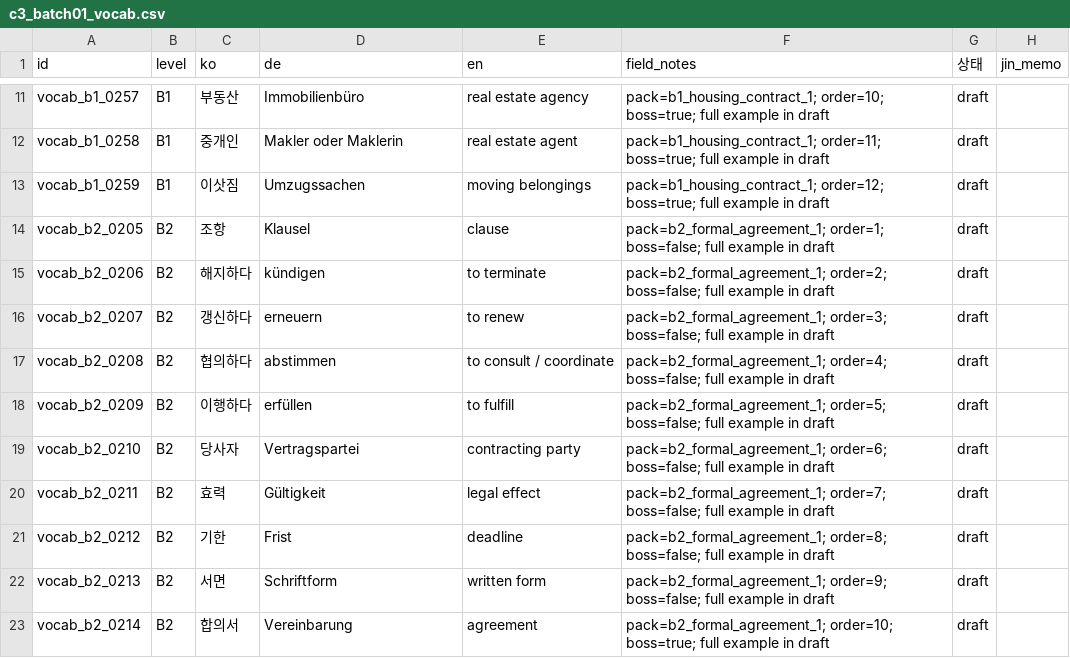
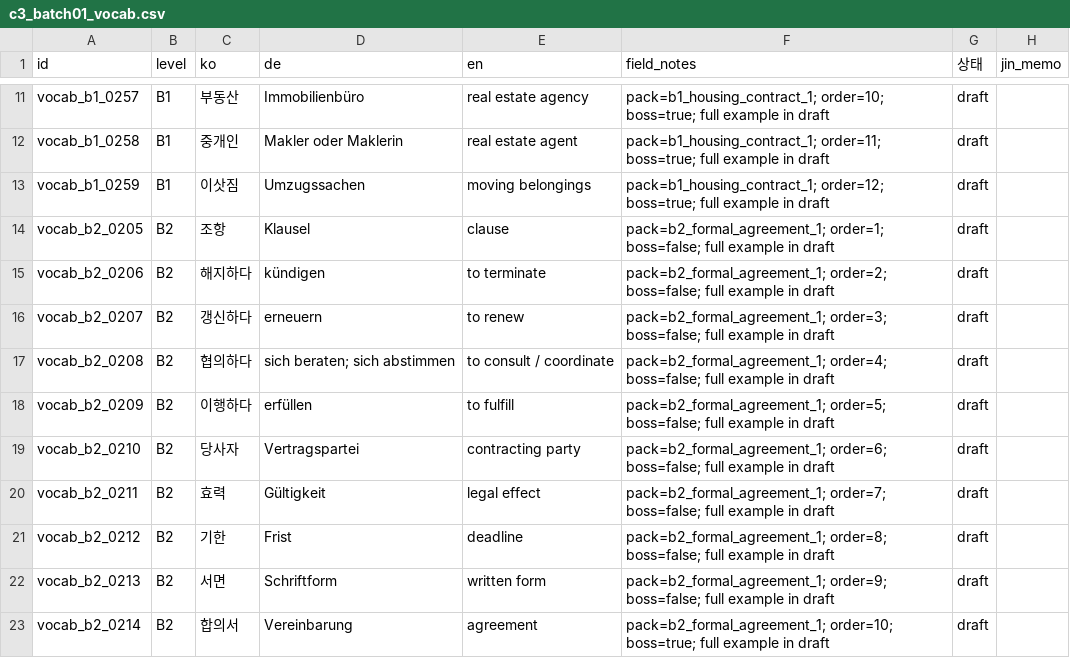
Before and after one commit to Sujin-Arin-DataWorld/ko_lernen_app, a CSV file: tools/content_factory/review/c3_batch01_vocab.csv, drawn as a sheet; only a part is shown, gaps mark what is left out.

```diff
--- a/tools/content_factory/review/c3_batch01_vocab.csv
+++ b/tools/content_factory/review/c3_batch01_vocab.csv
@@ -16,3 +16,3 @@ vocab_b2_0206,B2,해지하다,kündigen,to terminate,pack=b2_formal_agreement_1;
 vocab_b2_0207,B2,갱신하다,erneuern,to renew,pack=b2_formal_agreement_1; order=3; boss=false; full example in draft,draft,
-vocab_b2_0208,B2,협의하다,abstimmen,to consult / coordinate,pack=b2_formal_agreement_1; order=4; boss=false; full example in draft,draft,
+vocab_b2_0208,B2,협의하다,sich beraten; sich abstimmen,to consult / coordinate,pack=b2_formal_agreement_1; order=4; boss=false; full example in draft,draft,
 vocab_b2_0209,B2,이행하다,erfüllen,to fulfill,pack=b2_formal_agreement_1; order=5; boss=false; full example in draft,draft,
```
Also changed, not shown: tools/content_factory/drafts/c3_batch01_vocab_b1_b2.csv, tools/content_factory/review/c2_batch01_cloze.csv, 12 other files.
